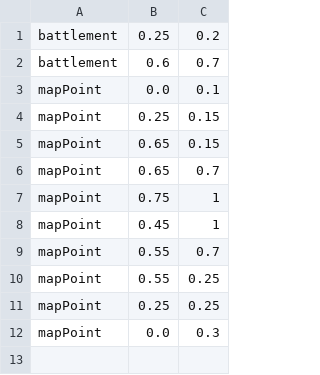
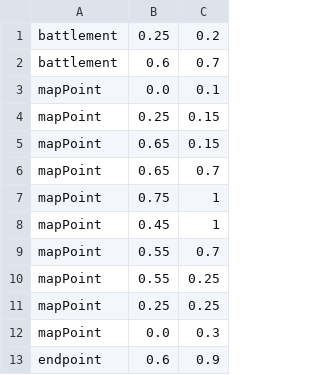
Before and after one commit to nodatron/Resistance-Command, a CSV file: data/map1.csv, drawn as a sheet.

```diff
--- a/data/map1.csv
+++ b/data/map1.csv
@@ -12 +12,2 @@ mapPoint,0.25,0.25
 mapPoint,0.0,0.3
+endpoint,0.6,0.9
```
Also changed, not shown: 5 other files.
